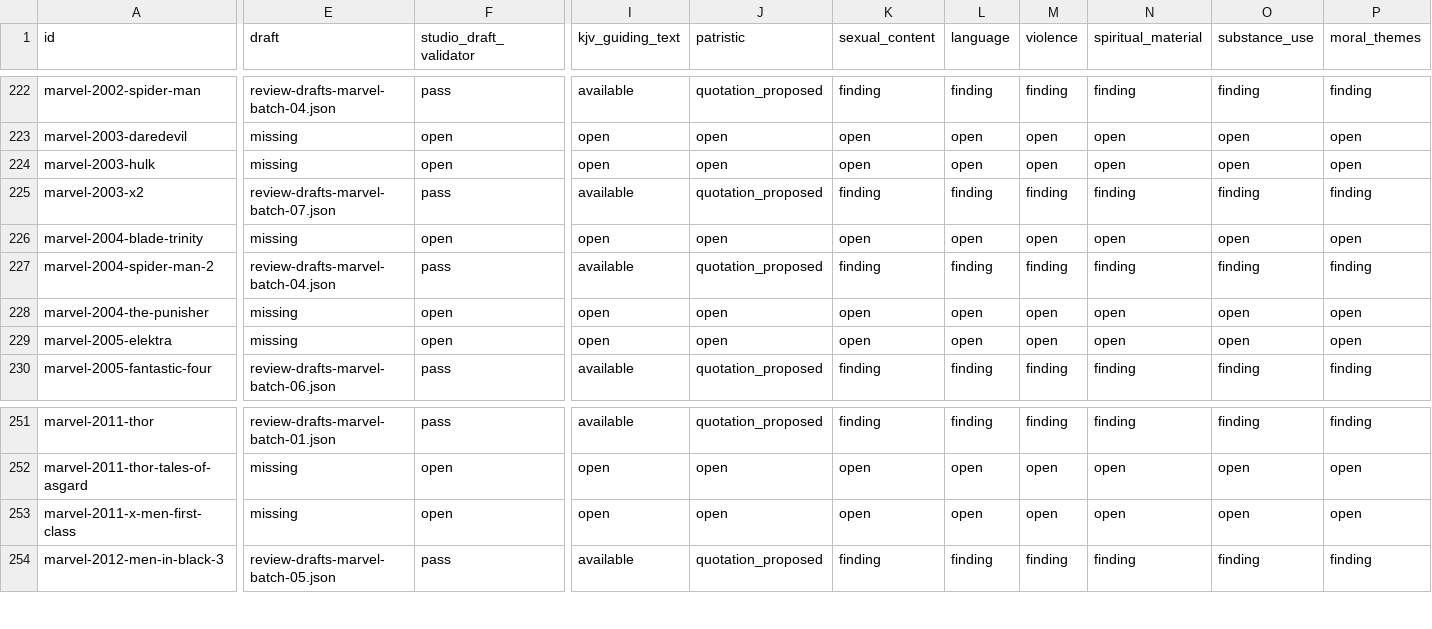
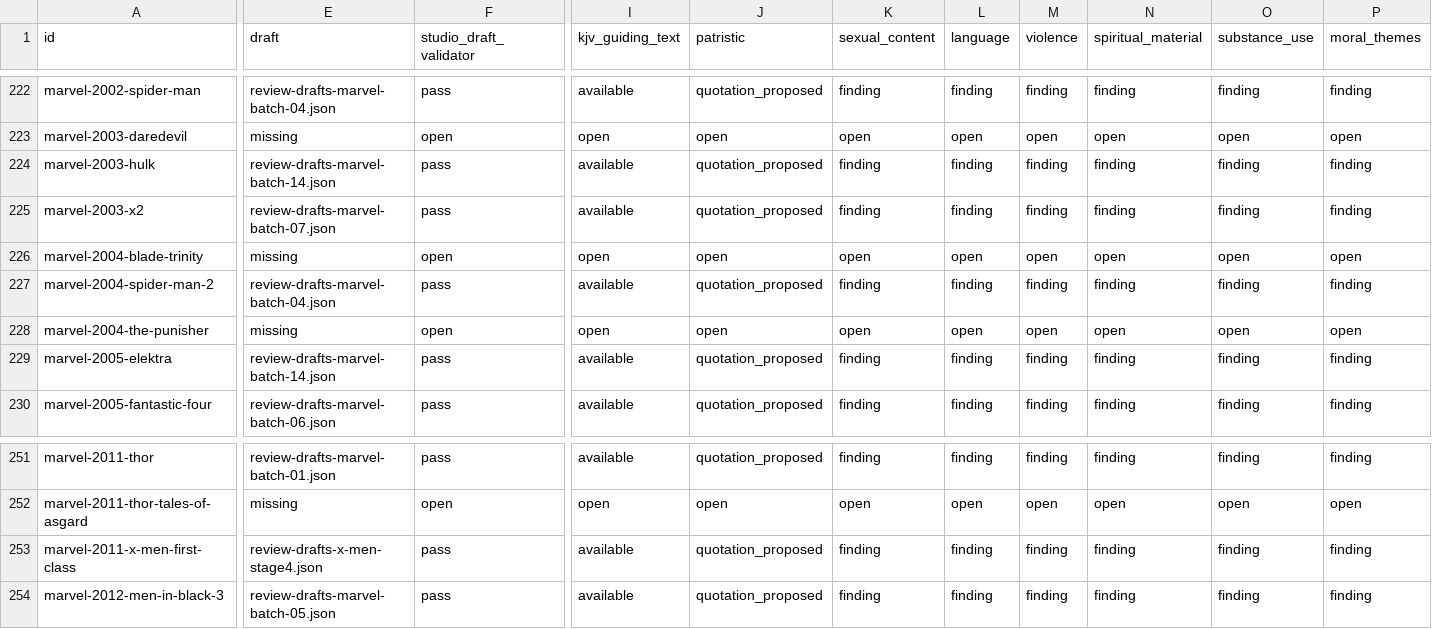
Before and after one commit to stavrosibrahim10-lab/coptic-orthodox-movie-reviews, a TSV file: editorial/review-completion.tsv, drawn as a sheet; only a part is shown, gaps mark what is left out; the diff covers the shown part only; the diff names each change by its address in the sheet, - before the commit and + after, or states it on an @@ line.

Commit message:
Record validated X-Men drafts and reconcile first-review counts

```diff
--- a/editorial/review-completion.tsv
+++ b/editorial/review-completion.tsv
-E224 (draft): missing
+E224 (draft): review-drafts-marvel-batch-14.json
-F224 (studio_draft_validator): open
+F224 (studio_draft_validator): pass
-I224 (kjv_guiding_text): open
+I224 (kjv_guiding_text): available
-J224 (patristic): open
+J224 (patristic): quotation_proposed
-K224 (sexual_content): open
+K224 (sexual_content): finding
-L224 (language): open
+L224 (language): finding
-M224 (violence): open
+M224 (violence): finding
-N224 (spiritual_material): open
+N224 (spiritual_material): finding
-O224 (substance_use): open
+O224 (substance_use): finding
-P224 (moral_themes): open
+P224 (moral_themes): finding
-E229 (draft): missing
+E229 (draft): review-drafts-marvel-batch-14.json
-F229 (studio_draft_validator): open
+F229 (studio_draft_validator): pass
-I229 (kjv_guiding_text): open
+I229 (kjv_guiding_text): available
-J229 (patristic): open
+J229 (patristic): quotation_proposed
-K229 (sexual_content): open
+K229 (sexual_content): finding
-L229 (language): open
+L229 (language): finding
-M229 (violence): open
+M229 (violence): finding
-N229 (spiritual_material): open
+N229 (spiritual_material): finding
-O229 (substance_use): open
+O229 (substance_use): finding
-P229 (moral_themes): open
+P229 (moral_themes): finding
-E253 (draft): missing
+E253 (draft): review-drafts-x-men-stage4.json
-F253 (studio_draft_validator): open
+F253 (studio_draft_validator): pass
-I253 (kjv_guiding_text): open
+I253 (kjv_guiding_text): available
-J253 (patristic): open
+J253 (patristic): quotation_proposed
-K253 (sexual_content): open
+K253 (sexual_content): finding
-L253 (language): open
+L253 (language): finding
-M253 (violence): open
+M253 (violence): finding
-N253 (spiritual_material): open
+N253 (spiritual_material): finding
-O253 (substance_use): open
+O253 (substance_use): finding
-P253 (moral_themes): open
+P253 (moral_themes): finding
```
Also changed, not shown: 38 edited cells elsewhere in this file.
